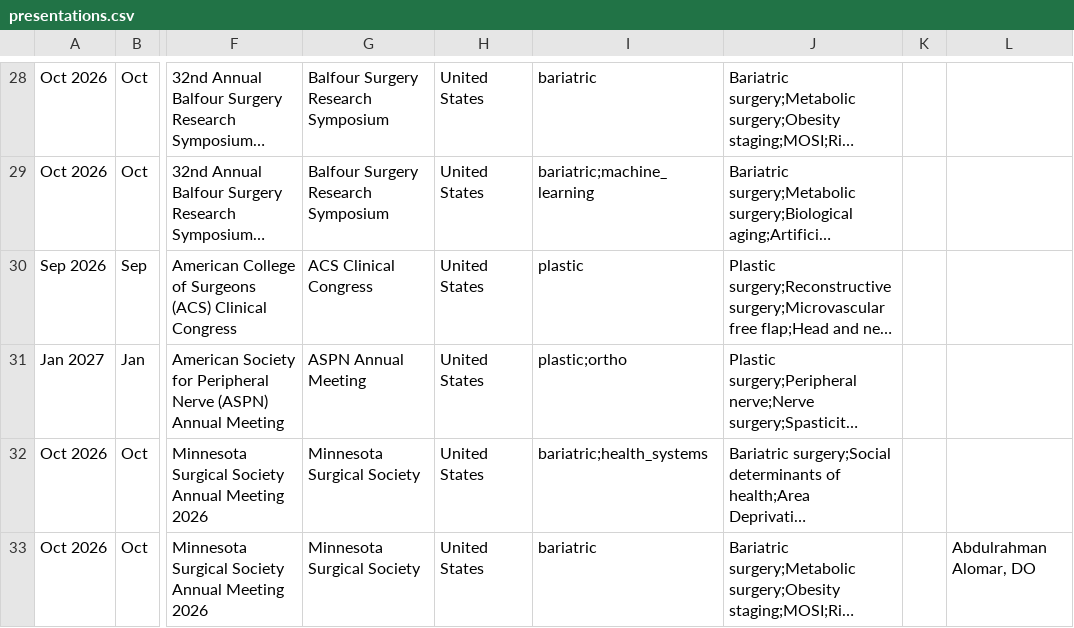
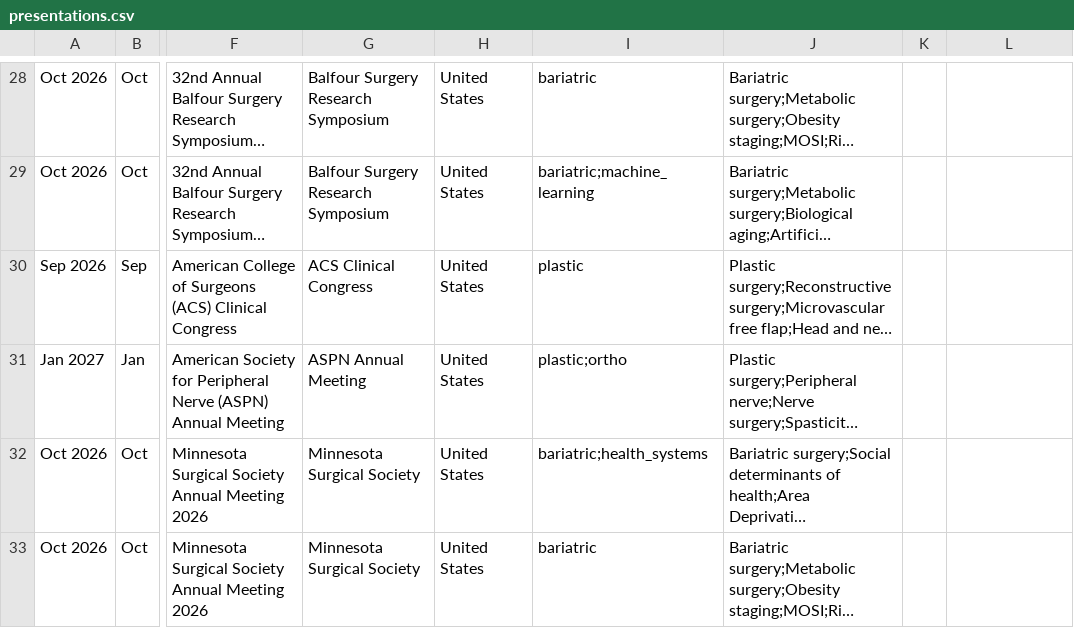
Before and after one commit to SoRRad/RezaShahriarirad_CV, a CSV file: data/presentations.csv, drawn as a sheet; only a part is shown, gaps mark what is left out; long unchanged cells end in …; the diff names each change by its address in the sheet, - before the commit and + after, or states it on an @@ line.

```diff
--- a/data/presentations.csv
+++ b/data/presentations.csv
-L33: Abdulrahman Alomar, DO
+L33: (empty)
```
Also changed, not shown: 3 other files.
